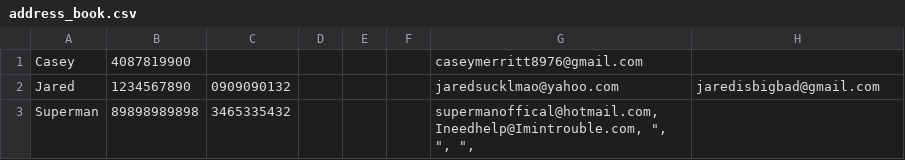
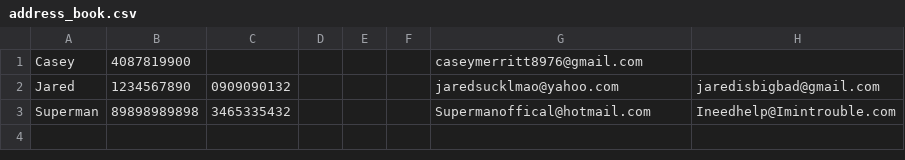
Before and after one commit to MerrittCasey/CS2600-Project-3, a CSV file: address_book.csv, drawn as a sheet.

```diff
--- a/address_book.csv
+++ b/address_book.csv
@@ -2,2 +2,2 @@ Casey, 4087819900, "", "", "", "", caseymerritt8976@gmail.com, "", "", "", "",
 Jared, 1234567890, 0909090132, "", "", "", jaredsucklmao@yahoo.com, jaredisbigbad@gmail.com, "", "", "",
-Superman, 89898989898, 3465335432, "", "", "", "supermanoffical@hotmail.com, Ineedhelp@Imintrouble.com, "", "", "",
+Superman, 89898989898, 3465335432, "", "", "", Supermanoffical@hotmail.com, Ineedhelp@Imintrouble.com, "", "", "",
```
Also changed, not shown: 6 other files.
